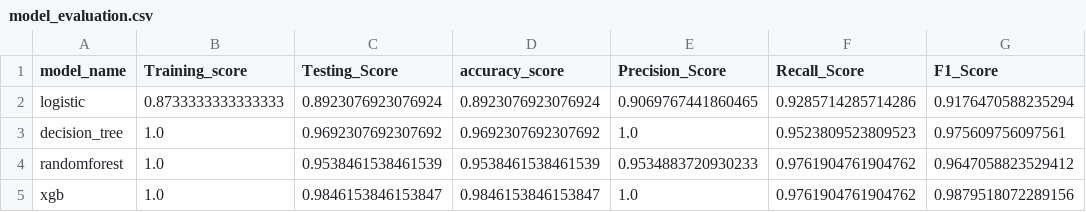
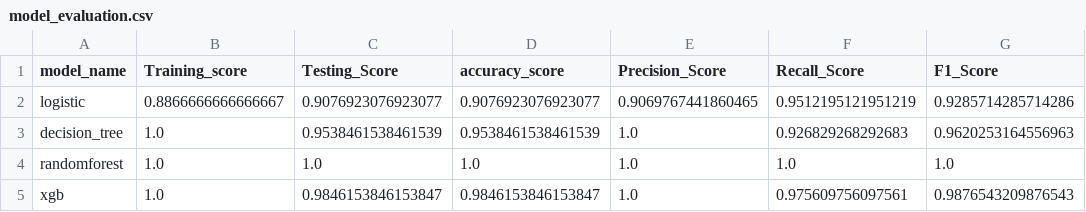
Before and after one commit to akshat06/Campus-Placement, a CSV file: model_evaluation.csv, drawn as a sheet.

```diff
--- a/model_evaluation.csv
+++ b/model_evaluation.csv
@@ -1,5 +1,5 @@
 model_name,Training_score,Testing_Score,accuracy_score,Precision_Score,Recall_Score,F1_Score
-logistic,0.8733333333333333,0.8923076923076924,0.8923076923076924,0.9069767441860465,0.9285714285714286,0.9176470588235294
-decision_tree,1.0,0.9692307692307692,0.9692307692307692,1.0,0.9523809523809523,0.975609756097561
-randomforest,1.0,0.9538461538461539,0.9538461538461539,0.9534883720930233,0.9761904761904762,0.9647058823529412
-xgb,1.0,0.9846153846153847,0.9846153846153847,1.0,0.9761904761904762,0.9879518072289156
+logistic,0.8866666666666667,0.9076923076923077,0.9076923076923077,0.9069767441860465,0.9512195121951219,0.9285714285714286
+decision_tree,1.0,0.9538461538461539,0.9538461538461539,1.0,0.926829268292683,0.9620253164556963
+randomforest,1.0,1.0,1.0,1.0,1.0,1.0
+xgb,1.0,0.9846153846153847,0.9846153846153847,1.0,0.975609756097561,0.9876543209876543
```
Also changed, not shown: 9 other files.
